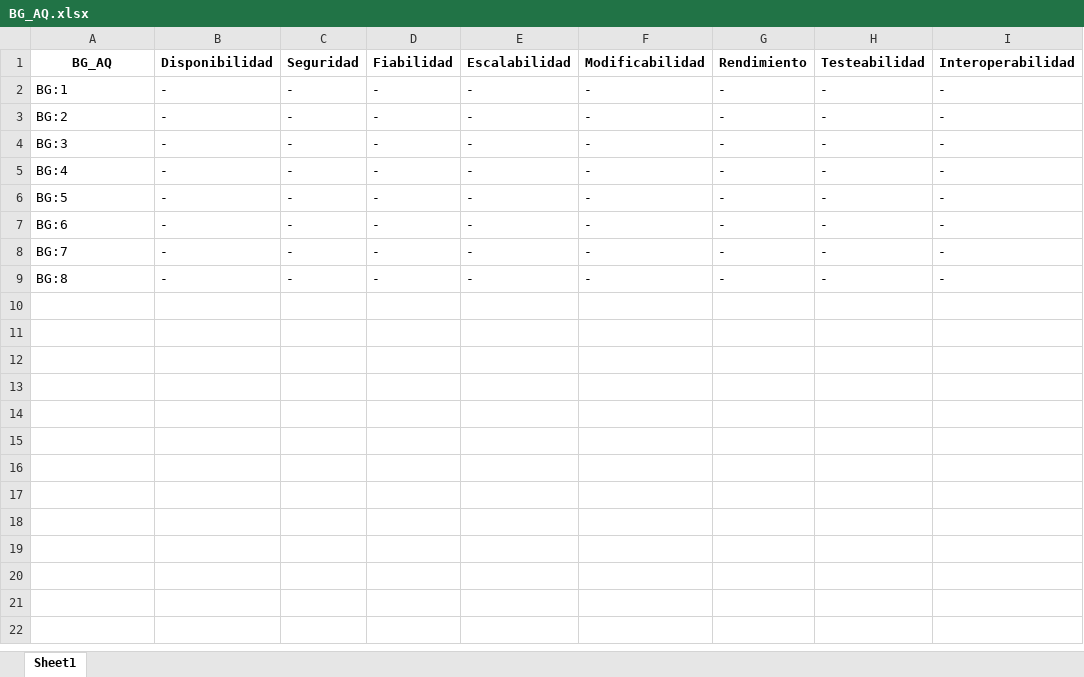
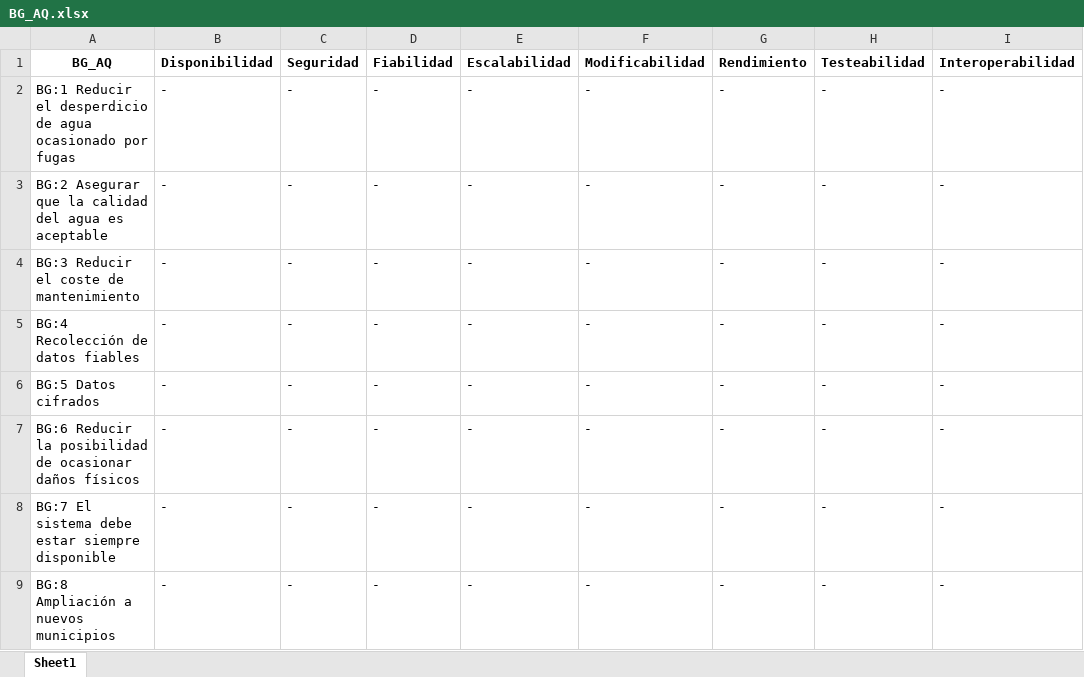
Before and after one commit to Cortijo02/ADS, an Excel workbook: ADS/BG/BG_AQ.xlsx, sheet Sheet1, drawn as a sheet; values as stored, in another font and other column widths than the file's, no borders; the diff names each change by its address in the sheet, - before the commit and + after, or states it on an @@ line.

```diff
--- a/ADS/BG/BG_AQ.xlsx (sheet Sheet1)
+++ b/ADS/BG/BG_AQ.xlsx (sheet Sheet1)
-A2 (BG_AQ): BG:1
+A2 (BG_AQ): BG:1 Reducir el desperdicio de agua ocasionado por fugas
-A3 (BG_AQ): BG:2
+A3 (BG_AQ): BG:2 Asegurar que la calidad del agua es aceptable
-A4 (BG_AQ): BG:3
+A4 (BG_AQ): BG:3 Reducir el coste de mantenimiento
-A5 (BG_AQ): BG:4
+A5 (BG_AQ): BG:4 Recolección de datos fiables
-A6 (BG_AQ): BG:5
+A6 (BG_AQ): BG:5 Datos cifrados
-A7 (BG_AQ): BG:6
+A7 (BG_AQ): BG:6 Reducir la posibilidad de ocasionar daños físicos
-A8 (BG_AQ): BG:7
+A8 (BG_AQ): BG:7 El sistema debe estar siempre disponible
-A9 (BG_AQ): BG:8
+A9 (BG_AQ): BG:8 Ampliación a nuevos municipios
```
Also changed, not shown: ADS/BG/BG_Vista.xlsx, ADS/Implementacion/implementacion_casosUso.xlsx, 3 other files.
